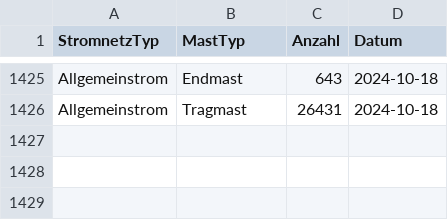
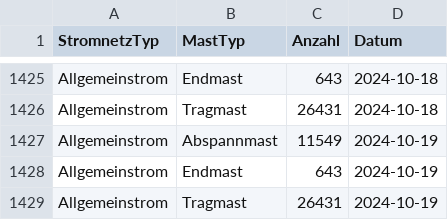
Before and after one commit to SFOE/KeyFiguresElectricalInstallations, a CSV file: data/Kennzahlen_Masten.csv, drawn as a sheet; only a part is shown, gaps mark what is left out; the diff names each change by its address in the sheet, - before the commit and + after, or states it on an @@ line.

```diff
--- a/data/Kennzahlen_Masten.csv
+++ b/data/Kennzahlen_Masten.csv
+row 1427: Allgemeinstrom | Abspannmast | 11549 | 2024-10-19
+row 1428: Allgemeinstrom | Endmast | 643 | 2024-10-19
+row 1429: Allgemeinstrom | Tragmast | 26431 | 2024-10-19
```
Also changed, not shown: data/Kennzahlen_Leitungen.csv, data/Kennzahlen_Stationen.csv, 7 other files.
